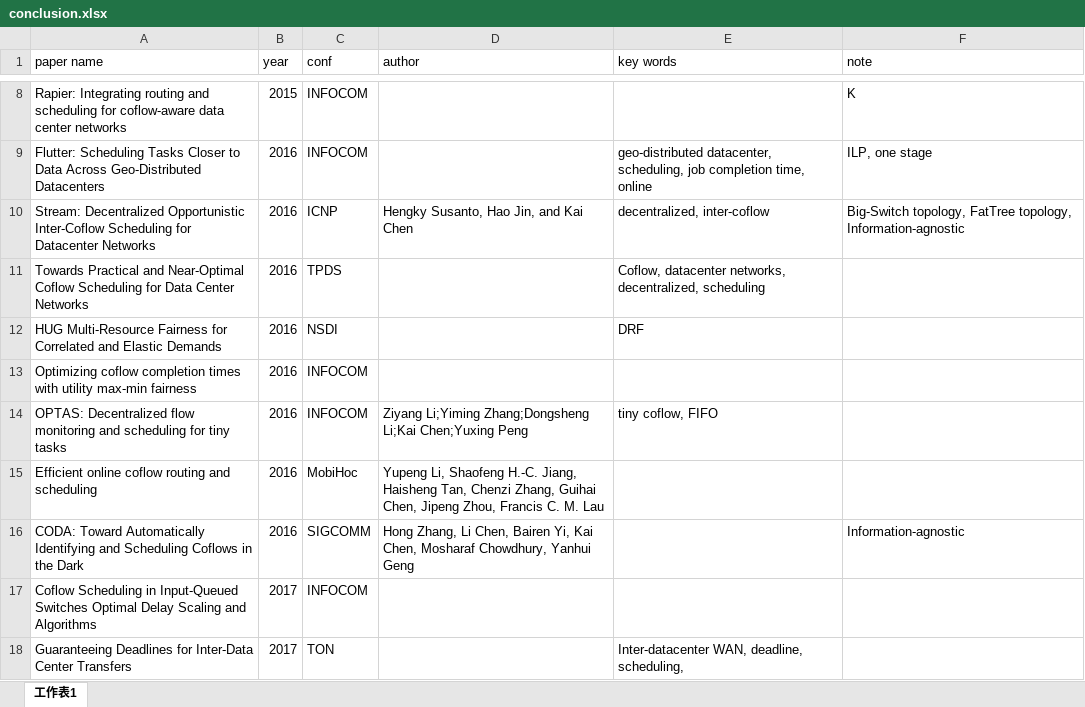
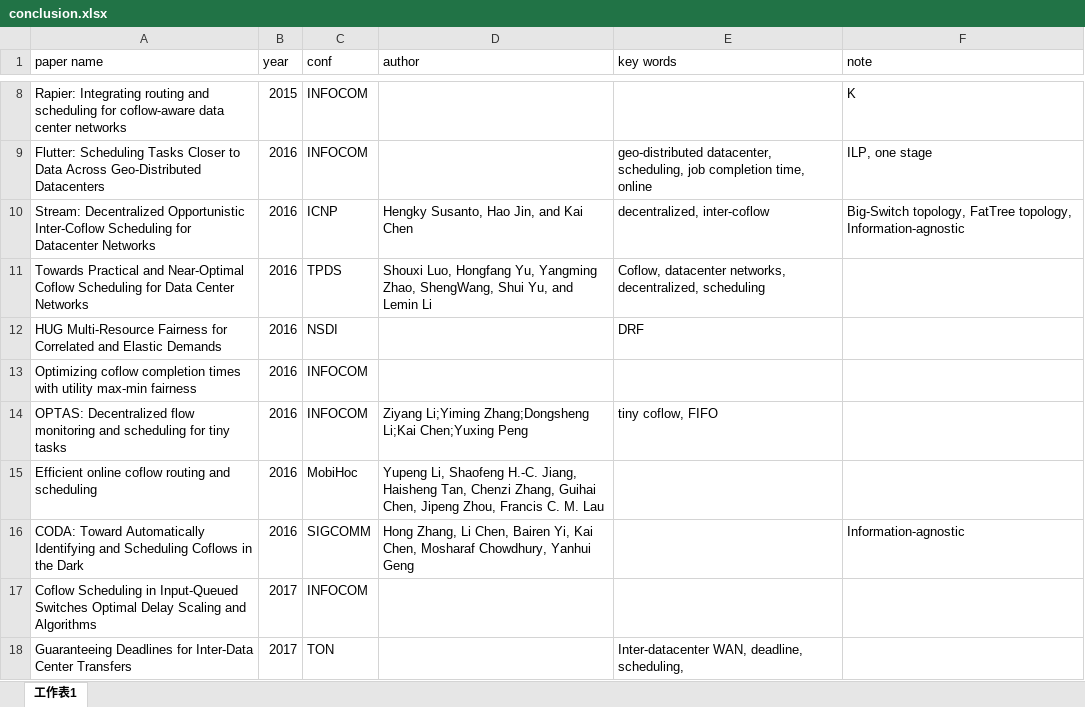
Before and after one commit to jkfhklh/papers-reading, an Excel workbook: conclusion.xlsx, sheet 工作表1, drawn as a sheet; only a part is shown, gaps mark what is left out; values as stored, in another font and other column widths than the file's, no borders; the diff names each change by its address in the sheet, - before the commit and + after, or states it on an @@ line.

```diff
--- a/conclusion.xlsx (sheet 工作表1)
+++ b/conclusion.xlsx (sheet 工作表1)
-D11 (author): (empty)
+D11 (author): Shouxi Luo, Hongfang Yu, Yangming Zhao, ShengWang, Shui Yu, and Lemin Li
```
Also changed, not shown: 3 other files.
